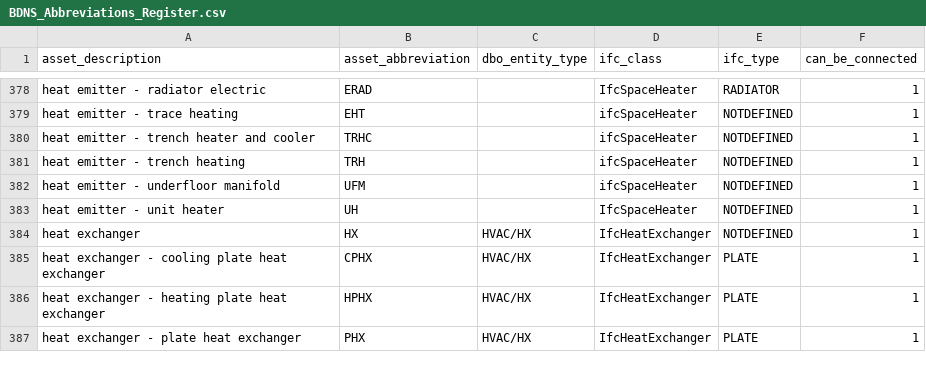
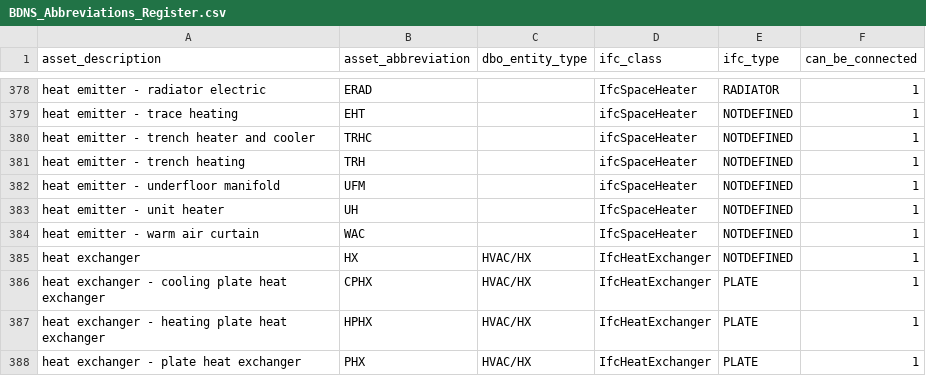
Before and after one commit to theodi/BDNS, a CSV file: BDNS_Abbreviations_Register.csv, drawn as a sheet; only a part is shown, gaps mark what is left out.

Commit message:
add back warm air curtain

```diff
--- a/BDNS_Abbreviations_Register.csv
+++ b/BDNS_Abbreviations_Register.csv
@@ -383,2 +383,3 @@ heat emitter - underfloor manifold,UFM,,ifcSpaceHeater,NOTDEFINED,1
 heat emitter - unit heater,UH,,IfcSpaceHeater,NOTDEFINED,1
+heat emitter - warm air curtain,WAC,,IfcSpaceHeater,NOTDEFINED,1
 heat exchanger,HX,HVAC/HX,IfcHeatExchanger,NOTDEFINED,1
```
